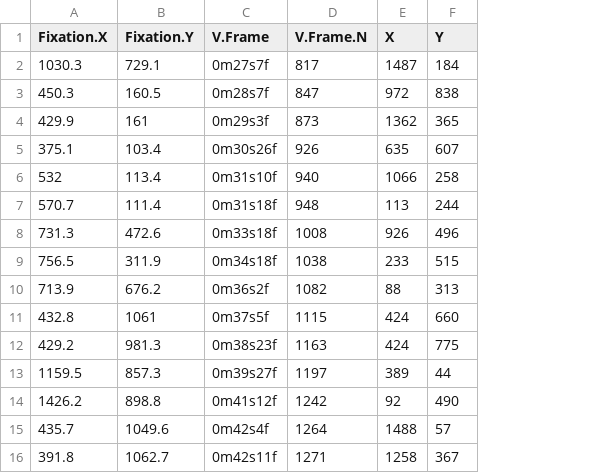
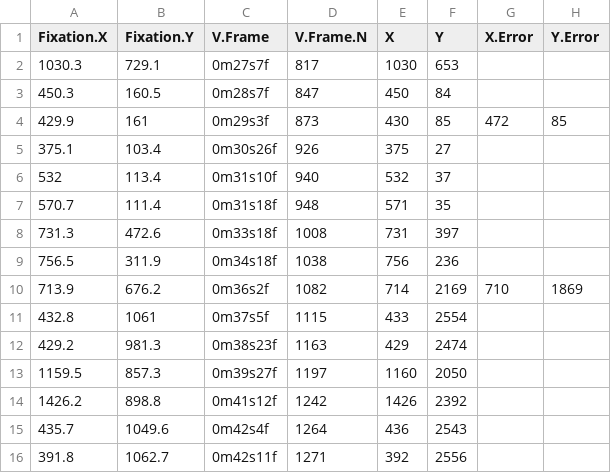
Before and after one commit to larigaldie-n/Validation_eyeScrollR, a CSV file: Validation/Analysis/Blinded/S1_1920_1200.csv, drawn as a sheet; only a part is shown; the diff covers the shown part only; the diff names each change by its address in the sheet, - before the commit and + after, or states it on an @@ line.

```diff
--- a/Validation/Analysis/Blinded/S1_1920_1200.csv
+++ b/Validation/Analysis/Blinded/S1_1920_1200.csv
+column G (X.Error), rows 4-10: 472 |  |  |  |  |  | 710
+column H (Y.Error), rows 4-10: 85 |  |  |  |  |  | 1869
-E2 (X): 1487
+E2 (X): 1030
-F2 (Y): 184
+F2 (Y): 653
-E3 (X): 972
+E3 (X): 450
-F3 (Y): 838
+F3 (Y): 84
-E4 (X): 1362
+E4 (X): 430
-F4 (Y): 365
+F4 (Y): 85
-E5 (X): 635
+E5 (X): 375
-F5 (Y): 607
+F5 (Y): 27
-E6 (X): 1066
+E6 (X): 532
-F6 (Y): 258
+F6 (Y): 37
-E7 (X): 113
+E7 (X): 571
-F7 (Y): 244
+F7 (Y): 35
-E8 (X): 926
+E8 (X): 731
-F8 (Y): 496
+F8 (Y): 397
-E9 (X): 233
+E9 (X): 756
-F9 (Y): 515
+F9 (Y): 236
-E10 (X): 88
+E10 (X): 714
-F10 (Y): 313
+F10 (Y): 2169
-E11 (X): 424
+E11 (X): 433
-F11 (Y): 660
+F11 (Y): 2554
-E12 (X): 424
+E12 (X): 429
-F12 (Y): 775
+F12 (Y): 2474
-E13 (X): 389
+E13 (X): 1160
-F13 (Y): 44
+F13 (Y): 2050
-E14 (X): 92
+E14 (X): 1426
-F14 (Y): 490
+F14 (Y): 2392
-E15 (X): 1488
+E15 (X): 436
-F15 (Y): 57
+F15 (Y): 2543
-E16 (X): 1258
+E16 (X): 392
-F16 (Y): 367
+F16 (Y): 2556
```
Also changed, not shown: 30 edited cells elsewhere in this file, Validation/Analysis/Blinded/S1_1920_1080_iMotions.csv, Validation/Analysis/Blinded/S3_1920_1080_iMotions.csv, 16 other files.
